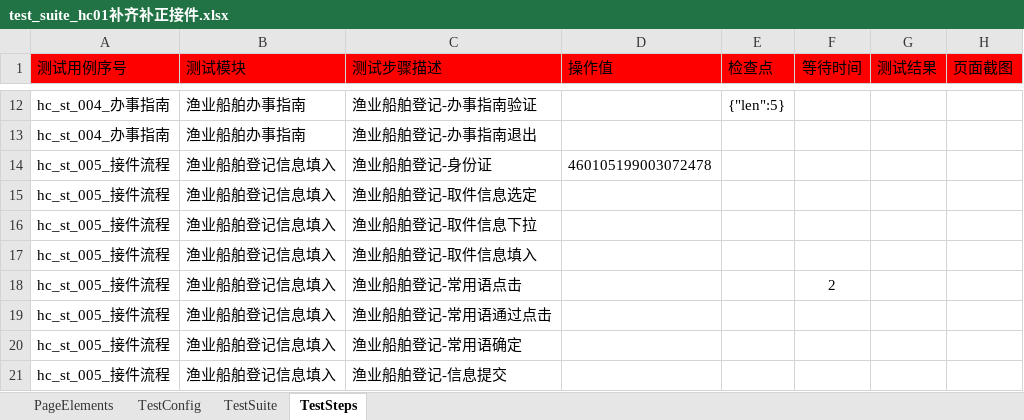
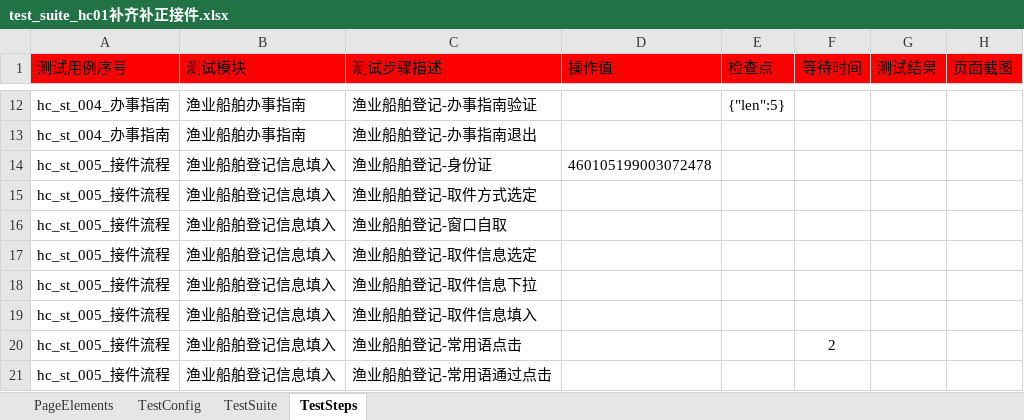
Before and after one commit to CeciliaNi/selenium_auto_test02, an Excel workbook: run_entrance/test_suite/test_suite_hc01补齐补正接件.xlsx, sheet TestSteps, drawn as a sheet; only a part is shown, gaps mark what is left out; the shorter side is filled out with more unchanged rows; values as stored, in another font and other column widths than the file's, no borders; the diff names each change by its address in the sheet, - before the commit and + after, or states it on an @@ line.

```diff
--- a/run_entrance/test_suite/test_suite_hc01补齐补正接件.xlsx (sheet TestSteps)
+++ b/run_entrance/test_suite/test_suite_hc01补齐补正接件.xlsx (sheet TestSteps)
+row 15: hc_st_005_接件流程 | 渔业船舶登记信息填入 | 渔业船舶登记-取件方式选定
+row 16: hc_st_005_接件流程 | 渔业船舶登记信息填入 | 渔业船舶登记-窗口自取
```
Also changed, not shown: sheet PageElements, run_entrance/test_suite/test_suite_cnj01接件.xlsx, run_entrance/test_suite/test_suite_hc04补齐补正审核.xlsx, 2 other files.
